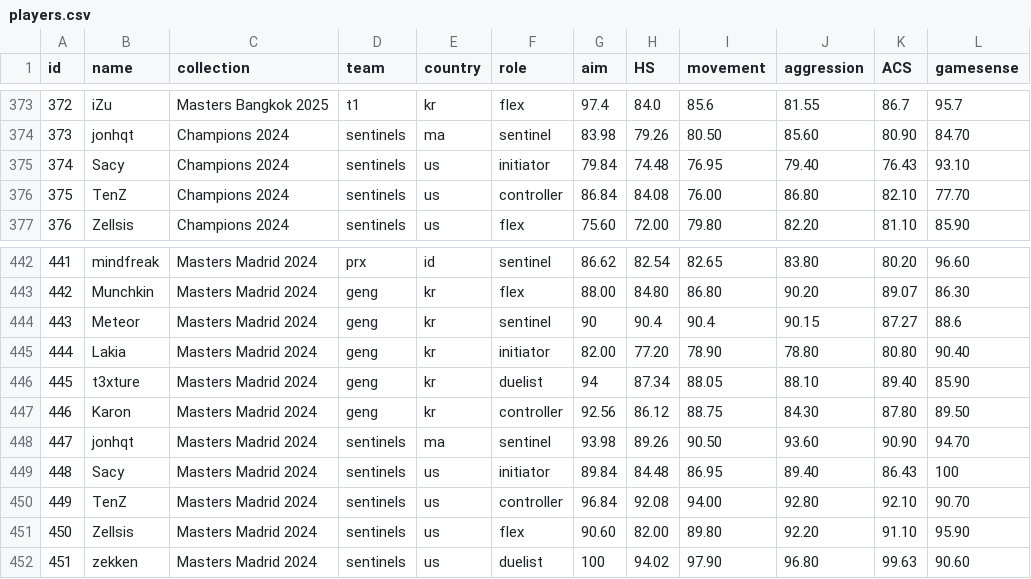
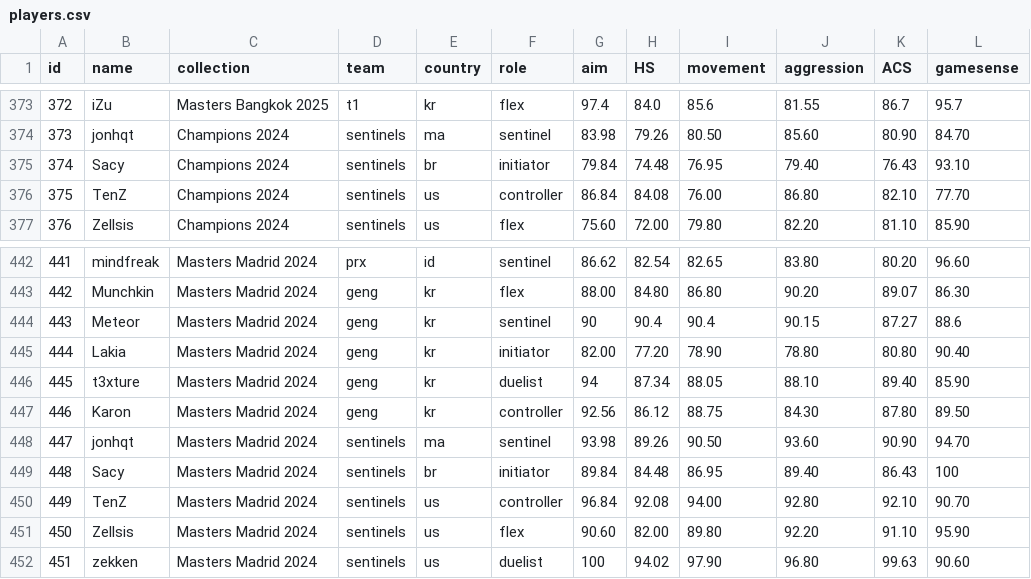
Before and after one commit to levisantosp/sabine-players, a CSV file: lib/players.csv, drawn as a sheet; only a part is shown, gaps mark what is left out; the diff names each change by its address in the sheet, - before the commit and + after, or states it on an @@ line.

Commit message:
fix sacy country

```diff
--- a/lib/players.csv
+++ b/lib/players.csv
-E375 (country): us
+E375 (country): br
-E449 (country): us
+E449 (country): br
```
